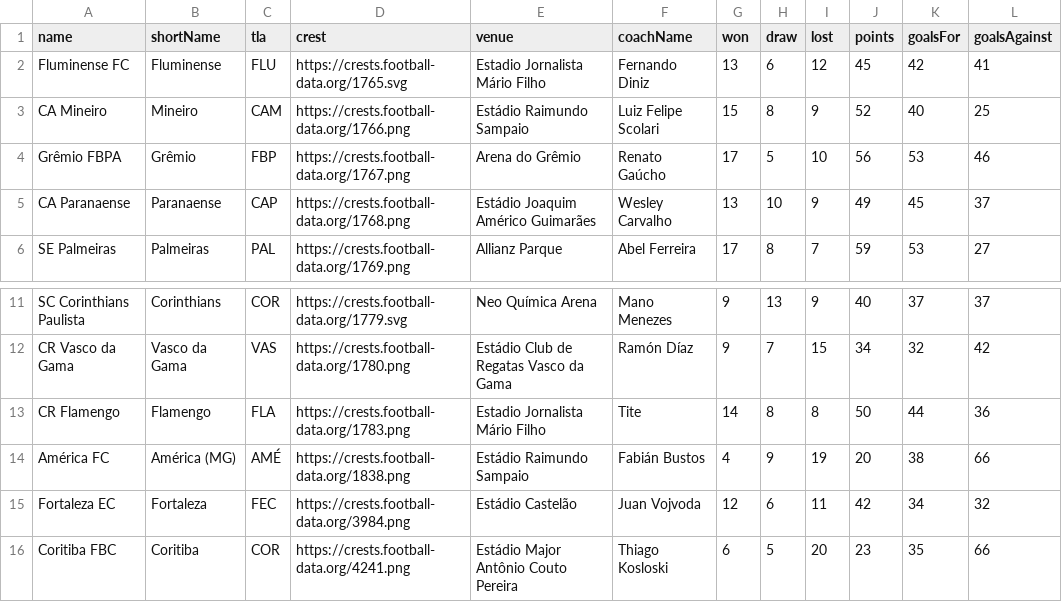
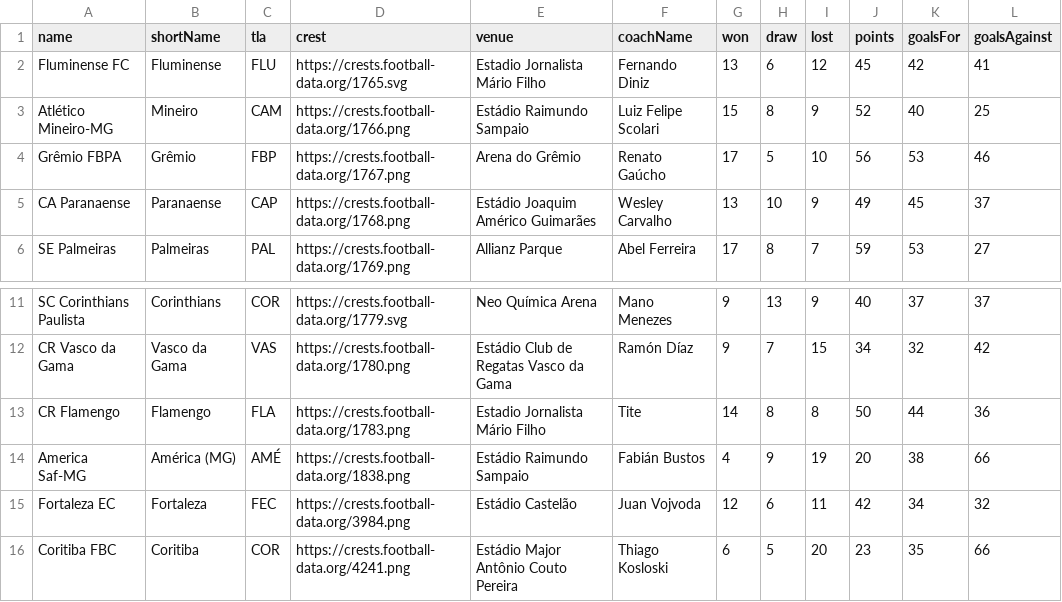
Before and after one commit to pedro-gn/BrasileiraoStats, a CSV file: teams.csv, drawn as a sheet; only a part is shown, gaps mark what is left out; the diff names each change by its address in the sheet, - before the commit and + after, or states it on an @@ line.

```diff
--- a/teams.csv
+++ b/teams.csv
-A3 (name): CA Mineiro
+A3 (name): Atlético Mineiro-MG
-A14 (name): América FC
+A14 (name): America Saf-MG
```
Also changed, not shown: 9 other files.
